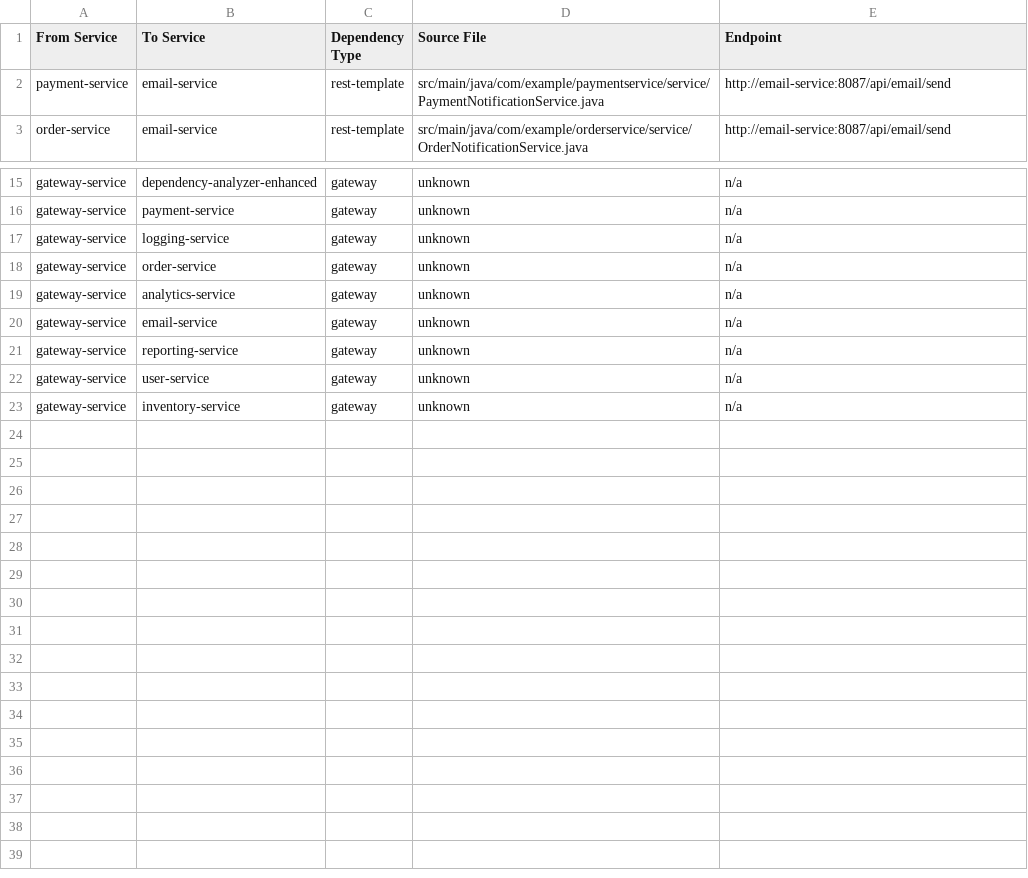
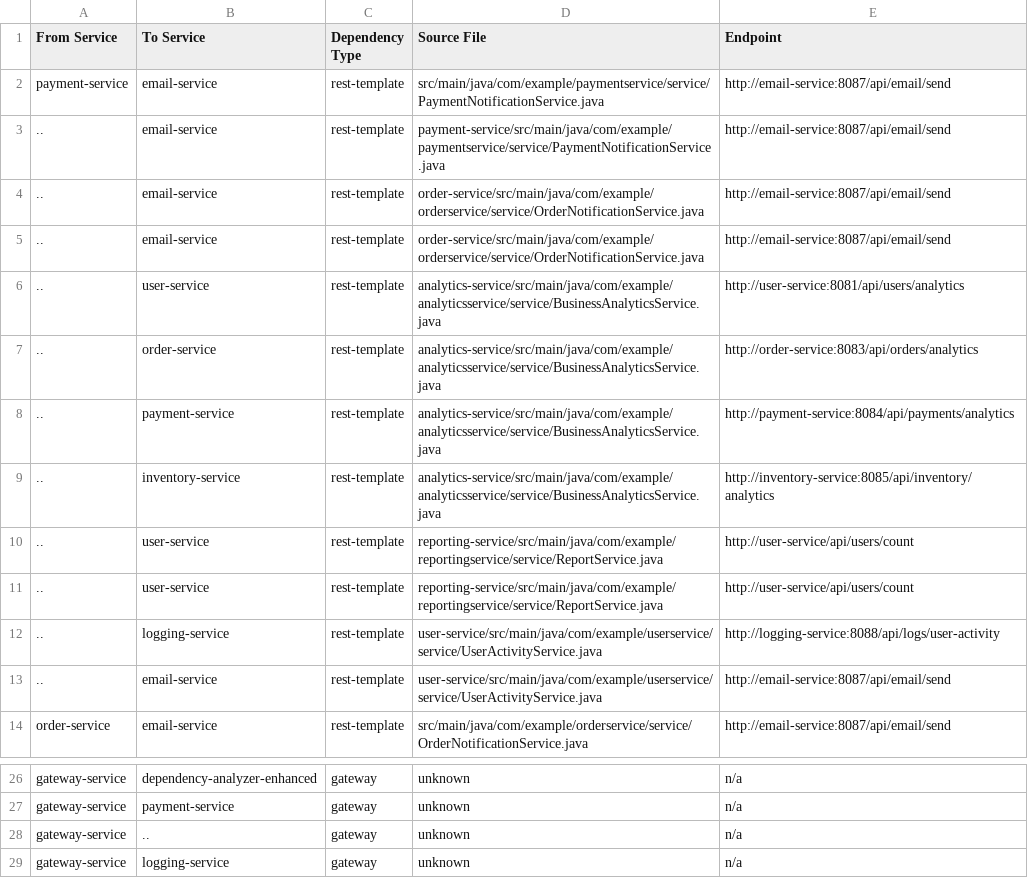
Before and after one commit to ajaychavan9860/svc-map-demo, a CSV file: dependency-analysis/dependency-matrix.csv, drawn as a sheet; only a part is shown, gaps mark what is left out; the shorter side is filled out with more unchanged rows.

Commit message:
docs: update README and analysis results
- Update README with latest documentation
- Include latest dependency analysis results (34 dependencies detected)
- Add comprehensive Windows setup instructions
- Update generated reports with enhanced analyzer output

```diff
--- a/dependency-analysis/dependency-matrix.csv
+++ b/dependency-analysis/dependency-matrix.csv
@@ -2,2 +2,13 @@ From Service,To Service,Dependency Type,Source File,Endpoint
 payment-service,email-service,rest-template,src/main/java/com/example/paymentservice/service/PaymentNotificationService.java,http://email-service:8087/api/email/send
+..,email-service,rest-template,payment-service/src/main/java/com/example/paymentservice/service/PaymentNotificationService.java,http://email-service:8087/api/email/send
+..,email-service,rest-template,order-service/src/main/java/com/example/orderservice/service/OrderNotificationService.java,http://email-service:8087/api/email/send
+..,email-service,rest-template,order-service/src/main/java/com/example/orderservice/service/OrderNotificationService.java,http://email-service:8087/api/email/send
+..,user-service,rest-template,analytics-service/src/main/java/com/example/analyticsservice/service/BusinessAnalyticsService.java,http://user-service:8081/api/users/analytics
+..,order-service,rest-template,analytics-service/src/main/java/com/example/analyticsservice/service/BusinessAnalyticsService.java,http://order-service:8083/api/orders/analytics
+..,payment-service,rest-template,analytics-service/src/main/java/com/example/analyticsservice/service/BusinessAnalyticsService.java,http://payment-service:8084/api/payments/analytics
+..,inventory-service,rest-template,analytics-service/src/main/java/com/example/analyticsservice/service/BusinessAnalyticsService.java,http://inventory-service:8085/api/inventory/analytics
+..,user-service,rest-template,reporting-service/src/main/java/com/example/reportingservice/service/ReportService.java,http://user-service/api/users/count
+..,user-service,rest-template,reporting-service/src/main/java/com/example/reportingservice/service/ReportService.java,http://user-service/api/users/count
+..,logging-service,rest-template,user-service/src/main/java/com/example/userservice/service/UserActivityService.java,http://logging-service:8088/api/logs/user-activity
+..,email-service,rest-template,user-service/src/main/java/com/example/userservice/service/UserActivityService.java,http://email-service:8087/api/email/send
 order-service,email-service,rest-template,src/main/java/com/example/orderservice/service/OrderNotificationService.java,http://email-service:8087/api/email/send
@@ -16,2 +27,3 @@ gateway-service,dependency-analyzer-enhanced,gateway,unknown,n/a
 gateway-service,payment-service,gateway,unknown,n/a
+gateway-service,..,gateway,unknown,n/a
 gateway-service,logging-service,gateway,unknown,n/a
```
Also changed, not shown: 5 other files.
